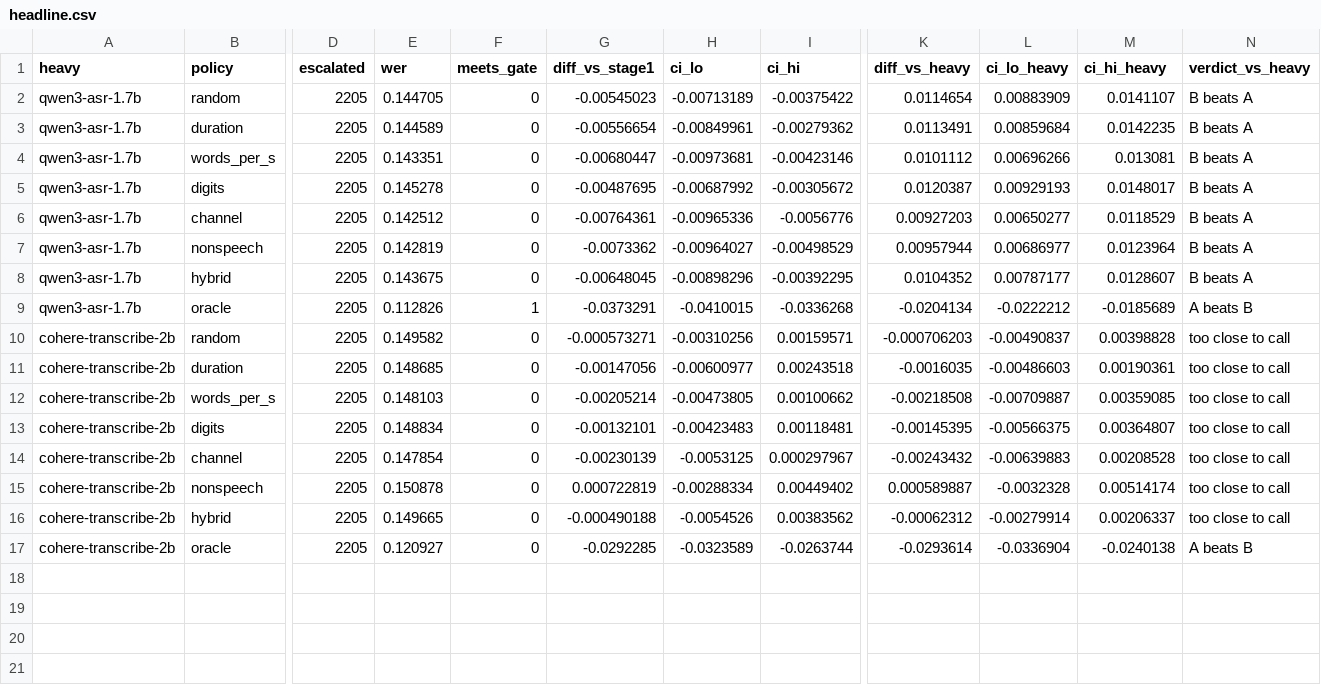
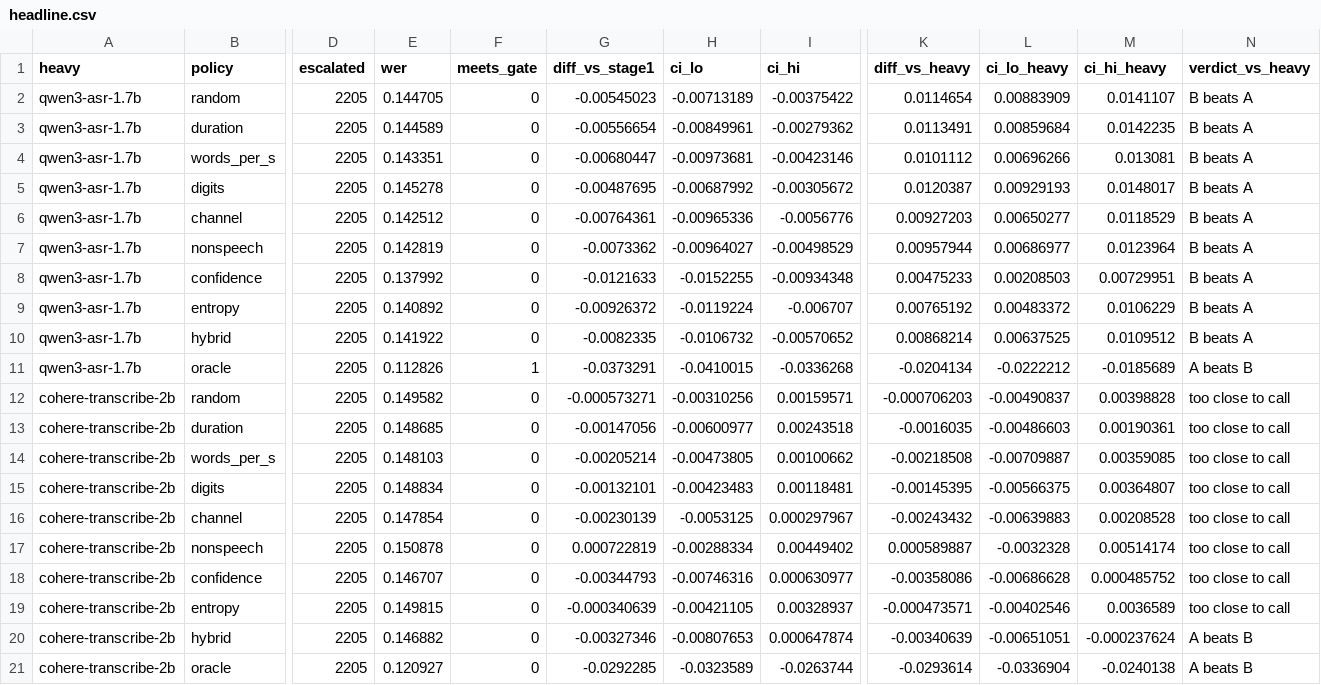
Before and after one commit to NasirAman-promcare/voice-bot-vad-harness, a CSV file: docs/results/S3/headline.csv, drawn as a sheet; only a part is shown, gaps mark what is left out; addresses are those after the commit; rows hold the shown columns only; the diff names each change by its address in the sheet, - before the commit and + after, or states it on an @@ line.

```diff
--- a/docs/results/S3/headline.csv
+++ b/docs/results/S3/headline.csv
+row 8: qwen3-asr-1.7b | confidence | 2205 | 0.137992 | 0 | -0.0121633 | -0.0152255 | -0.00934348 | 0.00475233 | 0.00208503 | 0.00729951 | B beats A
+row 9: qwen3-asr-1.7b | entropy | 2205 | 0.140892 | 0 | -0.00926372 | -0.0119224 | -0.006707 | 0.00765192 | 0.00483372 | 0.0106229 | B beats A
-E10 (wer): 0.143675
+E10 (wer): 0.141922
-G10 (diff_vs_stage1): -0.00648045
+G10 (diff_vs_stage1): -0.0082335
-H10 (ci_lo): -0.00898296
+H10 (ci_lo): -0.0106732
-I10 (ci_hi): -0.00392295
+I10 (ci_hi): -0.00570652
-K10 (diff_vs_heavy): 0.0104352
+K10 (diff_vs_heavy): 0.00868214
-L10 (ci_lo_heavy): 0.00787177
+L10 (ci_lo_heavy): 0.00637525
-M10 (ci_hi_heavy): 0.0128607
+M10 (ci_hi_heavy): 0.0109512
+row 18: cohere-transcribe-2b | confidence | 2205 | 0.146707 | 0 | -0.00344793 | -0.00746316 | 0.000630977 | -0.00358086 | -0.00686628 | 0.000485752 | too close to call
+row 19: cohere-transcribe-2b | entropy | 2205 | 0.149815 | 0 | -0.000340639 | -0.00421105 | 0.00328937 | -0.000473571 | -0.00402546 | 0.0036589 | too close to call
-E20 (wer): 0.149665
+E20 (wer): 0.146882
-G20 (diff_vs_stage1): -0.000490188
+G20 (diff_vs_stage1): -0.00327346
-H20 (ci_lo): -0.0054526
+H20 (ci_lo): -0.00807653
-I20 (ci_hi): 0.00383562
+I20 (ci_hi): 0.000647874
-K20 (diff_vs_heavy): -0.00062312
+K20 (diff_vs_heavy): -0.00340639
-L20 (ci_lo_heavy): -0.00279914
+L20 (ci_lo_heavy): -0.00651051
-M20 (ci_hi_heavy): 0.00206337
+M20 (ci_hi_heavy): -0.000237624
-N20 (verdict_vs_heavy): too close to call
+N20 (verdict_vs_heavy): A beats B
```
Also changed, not shown: docs/results/S3/cascade.csv, 6 other files.
